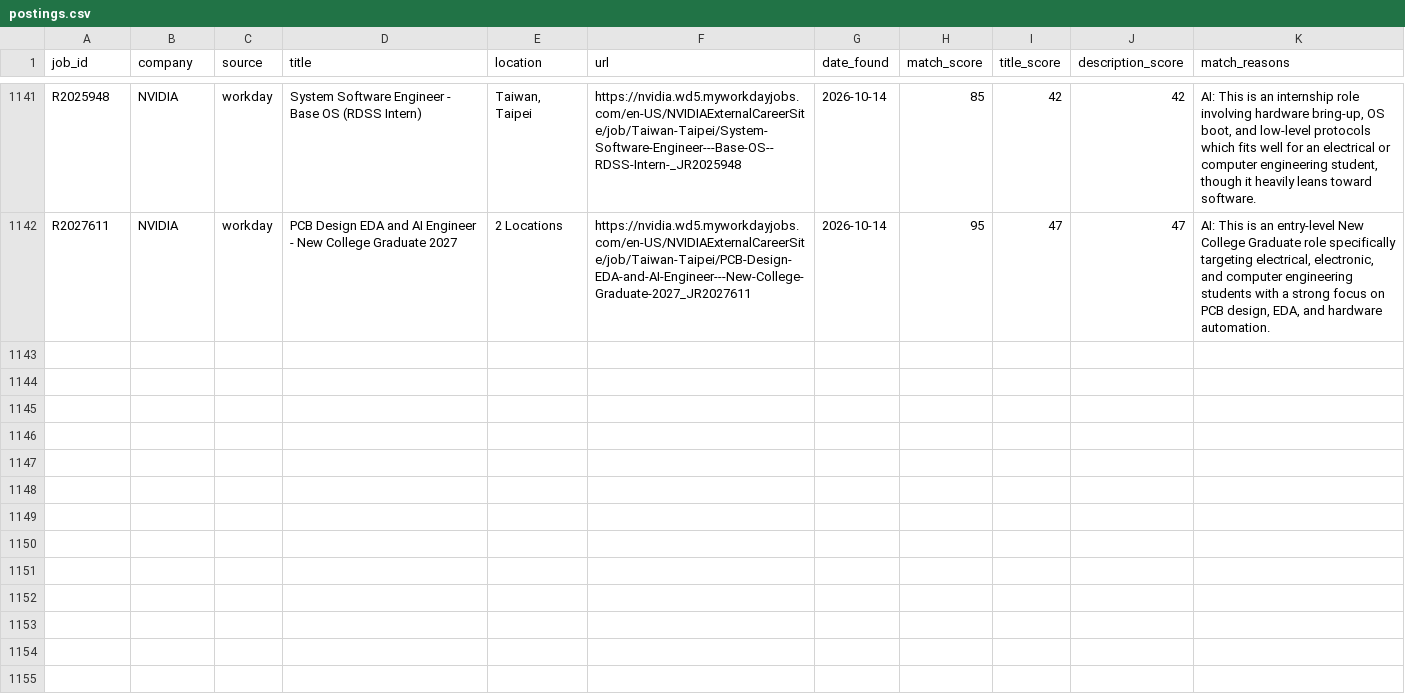
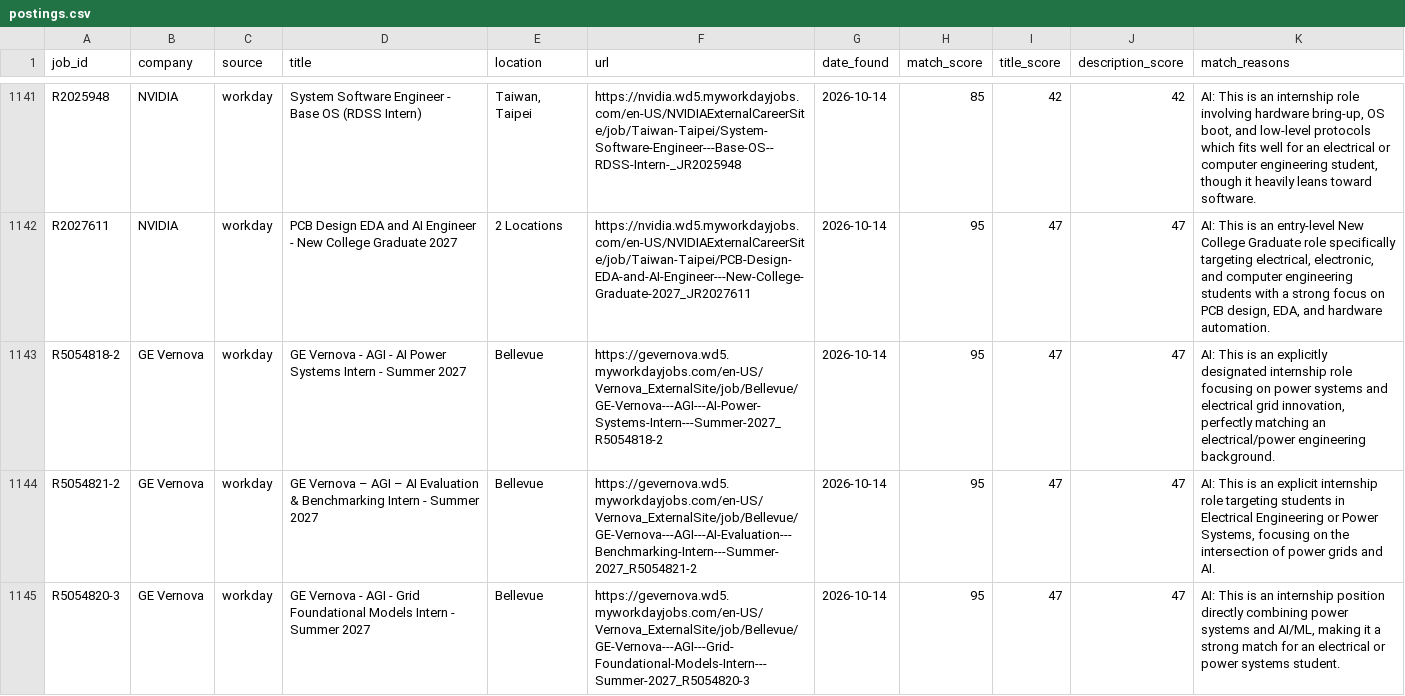
Before and after one commit to br-ndan/job-scraper, a CSV file: data/postings.csv, drawn as a sheet; only a part is shown, gaps mark what is left out; the diff covers the shown part only; the diff names each change by its address in the sheet, - before the commit and + after, or states it on an @@ line.

```diff
--- a/data/postings.csv
+++ b/data/postings.csv
+row 1143: R5054818-2 | GE Vernova | workday | GE Vernova - AGI - AI Power Systems Intern - Summer 2027 | Bellevue | https://gevernova.wd5.myworkdayjobs.com/en-US/Vernova_ExternalSite/job/Bellevue/GE-Vernova---AGI---AI-Power-Systems-Intern---Summer-2027_R5054818-2 | 2026-10-14 | 95 | 47 | 47 | AI: This is an explicitly designated internship role focusing on power systems and electrical grid innovation, perfectly matching an electrical/power engineering background.
+row 1144: R5054821-2 | GE Vernova | workday | GE Vernova – AGI – AI Evaluation & Benchmarking Intern - Summer 2027 | Bellevue | https://gevernova.wd5.myworkdayjobs.com/en-US/Vernova_ExternalSite/job/Bellevue/GE-Vernova---AGI---AI-Evaluation---Benchmarking-Intern---Summer-2027_R5054821-2 | 2026-10-14 | 95 | 47 | 47 | AI: This is an explicit internship role targeting students in Electrical Engineering or Power Systems, focusing on the intersection of power grids and AI.
+row 1145: R5054820-3 | GE Vernova | workday | GE Vernova - AGI - Grid Foundational Models Intern - Summer 2027 | Bellevue | https://gevernova.wd5.myworkdayjobs.com/en-US/Vernova_ExternalSite/job/Bellevue/GE-Vernova---AGI---Grid-Foundational-Models-Intern---Summer-2027_R5054820-3 | 2026-10-14 | 95 | 47 | 47 | AI: This is an internship position directly combining power systems and AI/ML, making it a strong match for an electrical or power systems student.
```
Also changed, not shown: 3 added rows elsewhere in this file.
